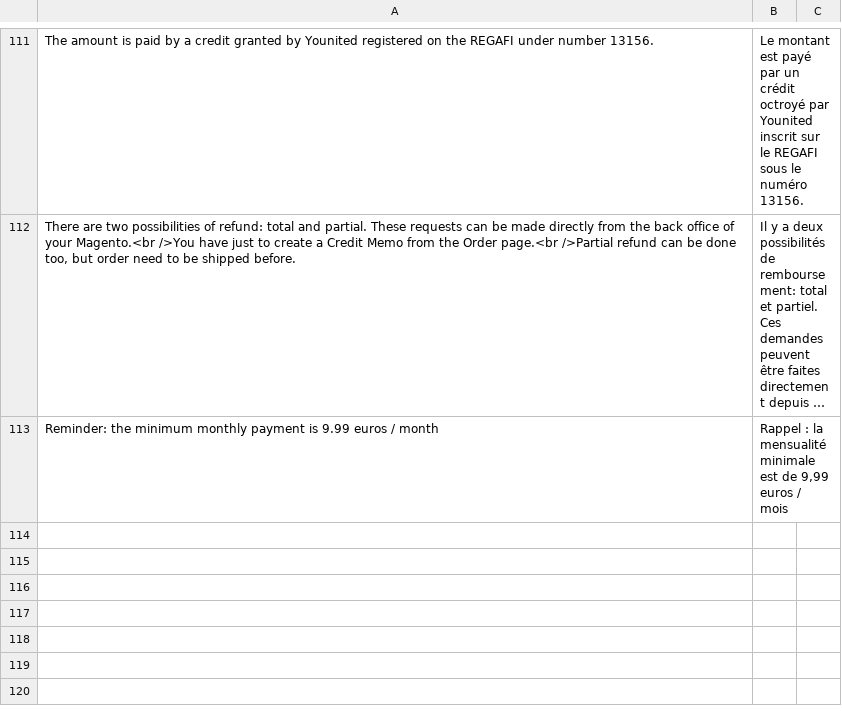
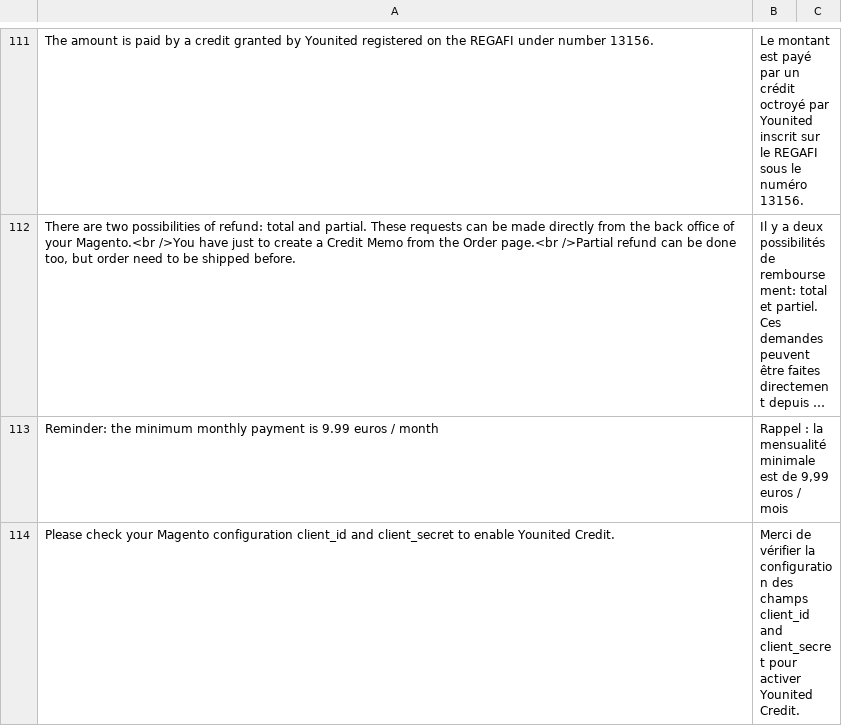
Before and after one commit to YounitedCredit/younitedpay-module-magento2, a CSV file: i18n/fr_FR.csv, drawn as a sheet; only a part is shown, gaps mark what is left out; long unchanged cells end in ….

Commit message:
Hotfix for empty configuration

```diff
--- a/i18n/fr_FR.csv
+++ b/i18n/fr_FR.csv
@@ -113 +113,2 @@
 "Reminder: the minimum monthly payment is 9.99 euros / month","Rappel : la mensualité minimale est de 9,99 euros / mois"
+"Please check your Magento configuration client_id and client_secret to enable Younited Credit.","Merci de vérifier la configuration des champs client_id and client_secret pour activer Younited Credit."
```
Also changed, not shown: i18n/en_US.csv, 4 other files.
